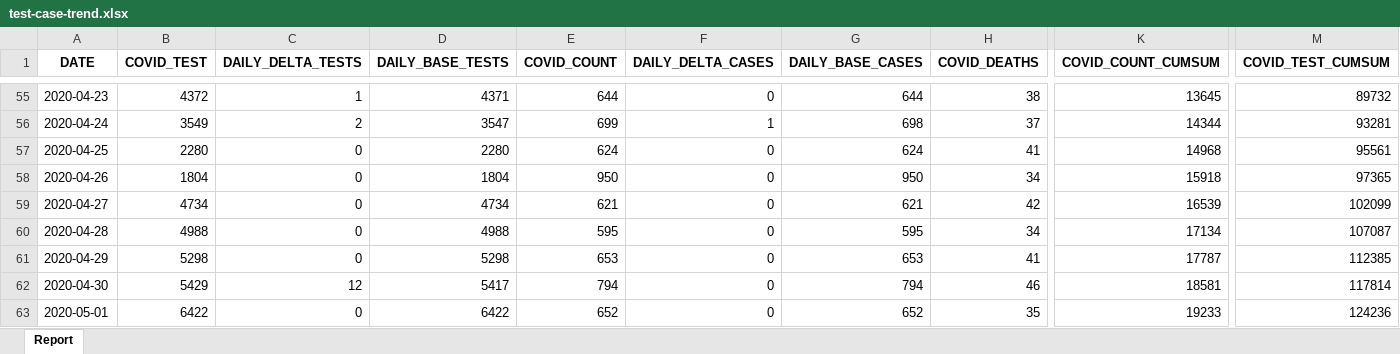
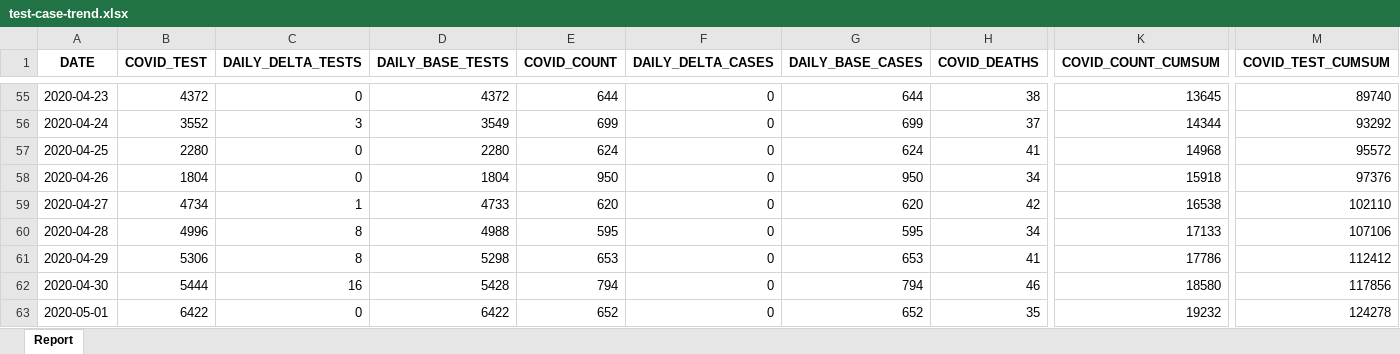
Before and after one commit to ercbk/Indiana-COVID-19-Tracker, an Excel workbook: data/test-case-trend.xlsx, sheet Report, drawn as a sheet; only a part is shown, gaps mark what is left out; values as stored, in another font and other column widths than the file's, no borders; the diff covers the shown part only; the diff names each change by its address in the sheet, - before the commit and + after, or states it on an @@ line.

```diff
--- a/data/test-case-trend.xlsx (sheet Report)
+++ b/data/test-case-trend.xlsx (sheet Report)
-C55 (DAILY_DELTA_TESTS): 1
+C55 (DAILY_DELTA_TESTS): 0
-D55 (DAILY_BASE_TESTS): 4371
+D55 (DAILY_BASE_TESTS): 4372
-M55 (COVID_TEST_CUMSUM): 89732
+M55 (COVID_TEST_CUMSUM): 89740
-B56 (COVID_TEST): 3549
+B56 (COVID_TEST): 3552
-C56 (DAILY_DELTA_TESTS): 2
+C56 (DAILY_DELTA_TESTS): 3
-D56 (DAILY_BASE_TESTS): 3547
+D56 (DAILY_BASE_TESTS): 3549
-F56 (DAILY_DELTA_CASES): 1
+F56 (DAILY_DELTA_CASES): 0
-G56 (DAILY_BASE_CASES): 698
+G56 (DAILY_BASE_CASES): 699
-M56 (COVID_TEST_CUMSUM): 93281
+M56 (COVID_TEST_CUMSUM): 93292
-M57 (COVID_TEST_CUMSUM): 95561
+M57 (COVID_TEST_CUMSUM): 95572
-M58 (COVID_TEST_CUMSUM): 97365
+M58 (COVID_TEST_CUMSUM): 97376
-C59 (DAILY_DELTA_TESTS): 0
+C59 (DAILY_DELTA_TESTS): 1
-D59 (DAILY_BASE_TESTS): 4734
+D59 (DAILY_BASE_TESTS): 4733
-E59 (COVID_COUNT): 621
+E59 (COVID_COUNT): 620
-G59 (DAILY_BASE_CASES): 621
+G59 (DAILY_BASE_CASES): 620
-K59 (COVID_COUNT_CUMSUM): 16539
+K59 (COVID_COUNT_CUMSUM): 16538
-M59 (COVID_TEST_CUMSUM): 102099
+M59 (COVID_TEST_CUMSUM): 102110
-B60 (COVID_TEST): 4988
+B60 (COVID_TEST): 4996
-C60:C61 (DAILY_DELTA_TESTS): 0
+C60:C61 (DAILY_DELTA_TESTS): 8
-K60 (COVID_COUNT_CUMSUM): 17134
+K60 (COVID_COUNT_CUMSUM): 17133
-M60 (COVID_TEST_CUMSUM): 107087
+M60 (COVID_TEST_CUMSUM): 107106
-B61 (COVID_TEST): 5298
+B61 (COVID_TEST): 5306
-K61 (COVID_COUNT_CUMSUM): 17787
+K61 (COVID_COUNT_CUMSUM): 17786
-M61 (COVID_TEST_CUMSUM): 112385
+M61 (COVID_TEST_CUMSUM): 112412
-B62 (COVID_TEST): 5429
+B62 (COVID_TEST): 5444
-C62 (DAILY_DELTA_TESTS): 12
+C62 (DAILY_DELTA_TESTS): 16
-D62 (DAILY_BASE_TESTS): 5417
+D62 (DAILY_BASE_TESTS): 5428
-K62 (COVID_COUNT_CUMSUM): 18581
+K62 (COVID_COUNT_CUMSUM): 18580
-M62 (COVID_TEST_CUMSUM): 117814
+M62 (COVID_TEST_CUMSUM): 117856
-K63 (COVID_COUNT_CUMSUM): 19233
+K63 (COVID_COUNT_CUMSUM): 19232
-M63 (COVID_TEST_CUMSUM): 124236
+M63 (COVID_TEST_CUMSUM): 124278
```
Also changed, not shown: 1 added row and 253 edited cells elsewhere in this sheet, 10 other files.
